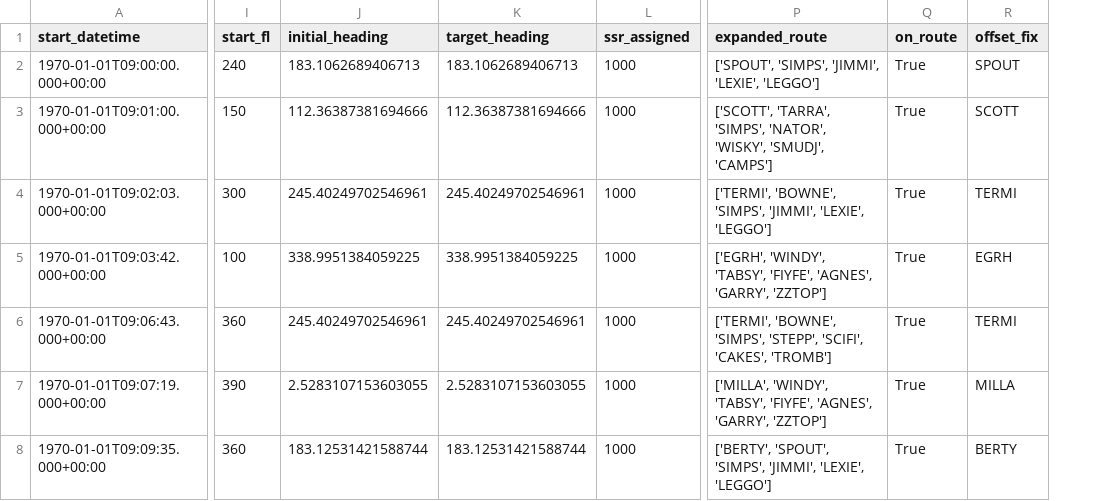
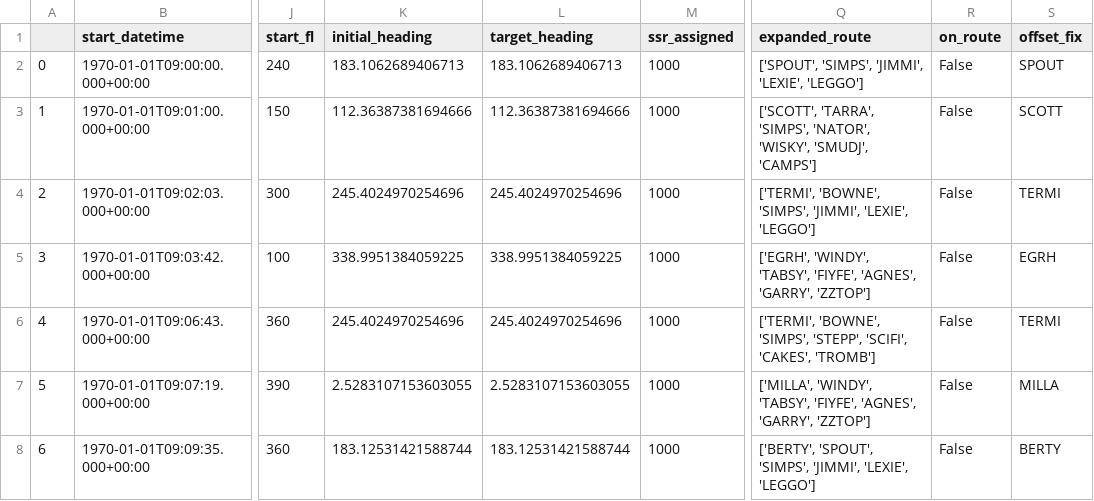
Before and after one commit to project-bluebird/BluebirdATC, a CSV file: bluebird-dt/bluebird_dt/scenario_data/Springfield/scenarios/Test_Scenario_5_7Aircraft_Medium/flight.csv, drawn as a sheet; only a part is shown, gaps mark what is left out; addresses are those after the commit; the diff names each change by its address in the sheet, - before the commit and + after, or states it on an @@ line.

Commit message:
remove setting 'on_route' to False in Springfield scenario manager - set it in the flight.csv file for scenarios instead

```diff
--- a/bluebird-dt/bluebird_dt/scenario_data/Springfield/scenarios/Test_Scenario_5_7Aircraft_Medium/flight.csv
+++ b/bluebird-dt/bluebird_dt/scenario_data/Springfield/scenarios/Test_Scenario_5_7Aircraft_Medium/flight.csv
+column A, rows 2-8: 0 | 1 | 2 | 3 | 4 | 5 | 6
-R2:R8 (on_route): True
+R2:R8 (on_route): False
-K4 (initial_heading): 245.40249702546961
+K4 (initial_heading): 245.4024970254696
-L4 (target_heading): 245.40249702546961
+L4 (target_heading): 245.4024970254696
-K6 (initial_heading): 245.40249702546961
+K6 (initial_heading): 245.4024970254696
-L6 (target_heading): 245.40249702546961
+L6 (target_heading): 245.4024970254696
```
Also changed, not shown: bluebird-dt/bluebird_dt/scenario_data/Springfield/scenarios/Test_Scenario_2_5Aircraft_Easy/flight.csv, bluebird-dt/bluebird_dt/scenario_data/Springfield/scenarios/Test_Scenario_4_6Aircraft_Medium/flight.csv, 10 other files.
